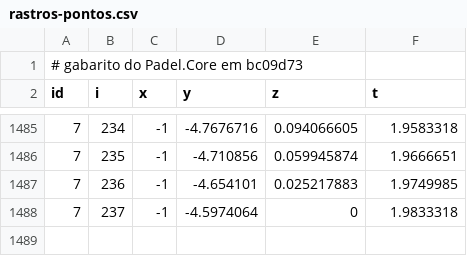
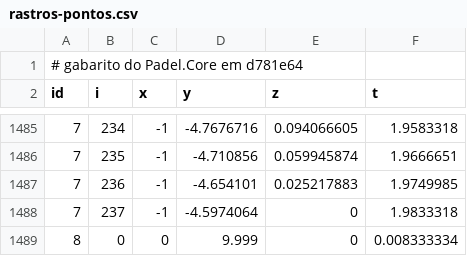
Before and after one commit to Felipebonamigo/Padelizou-Game, a CSV file: Testes/PadelSim/Gabarito/rastros-pontos.csv, drawn as a sheet; only a part is shown, gaps mark what is left out.

```diff
--- a/Testes/PadelSim/Gabarito/rastros-pontos.csv
+++ b/Testes/PadelSim/Gabarito/rastros-pontos.csv
@@ -1,2 +1,2 @@
-# gabarito do Padel.Core em bc09d73
+# gabarito do Padel.Core em d781e64
 id,i,x,y,z,t
@@ -1488 +1488,2 @@ id,i,x,y,z,t
 7,237,-1,-4.5974064,0,1.9833318
+8,0,0,9.999,0,0.008333334
```
Also changed, not shown: Testes/PadelSim/Gabarito/arbitro.csv, Testes/PadelSim/Gabarito/casos.csv, 27 other files.
